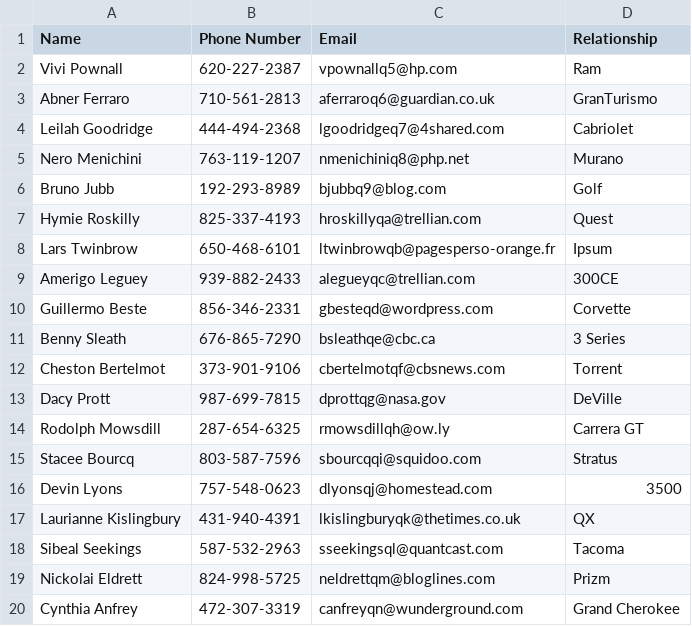
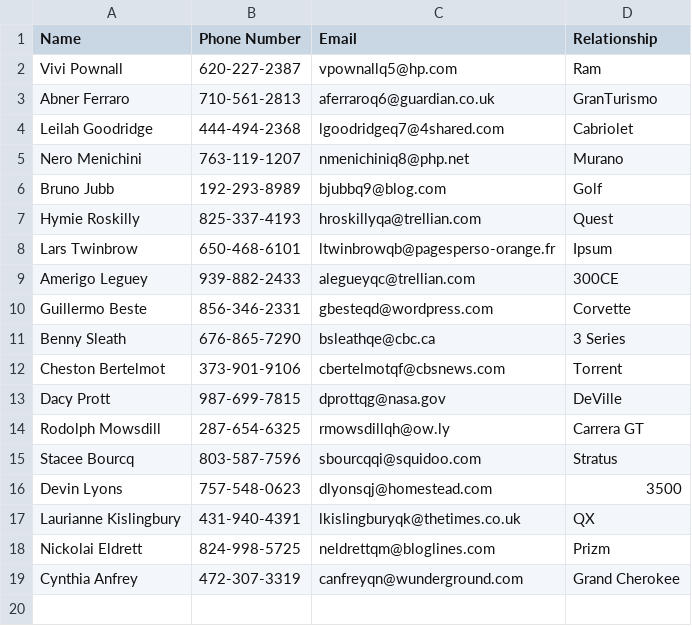
Before and after one commit to devloos/Robotics-Python-Project, a CSV file: db.csv, drawn as a sheet.

```diff
--- a/db.csv
+++ b/db.csv
@@ -17,3 +17,2 @@ Devin Lyons,757-548-0623,dlyonsqj@homestead.com,3500
 Laurianne Kislingbury,431-940-4391,lkislingburyqk@thetimes.co.uk,QX
-Sibeal Seekings,587-532-2963,sseekingsql@quantcast.com,Tacoma
 Nickolai Eldrett,824-998-5725,neldrettqm@bloglines.com,Prizm
```
Also changed, not shown: 1 other file.
